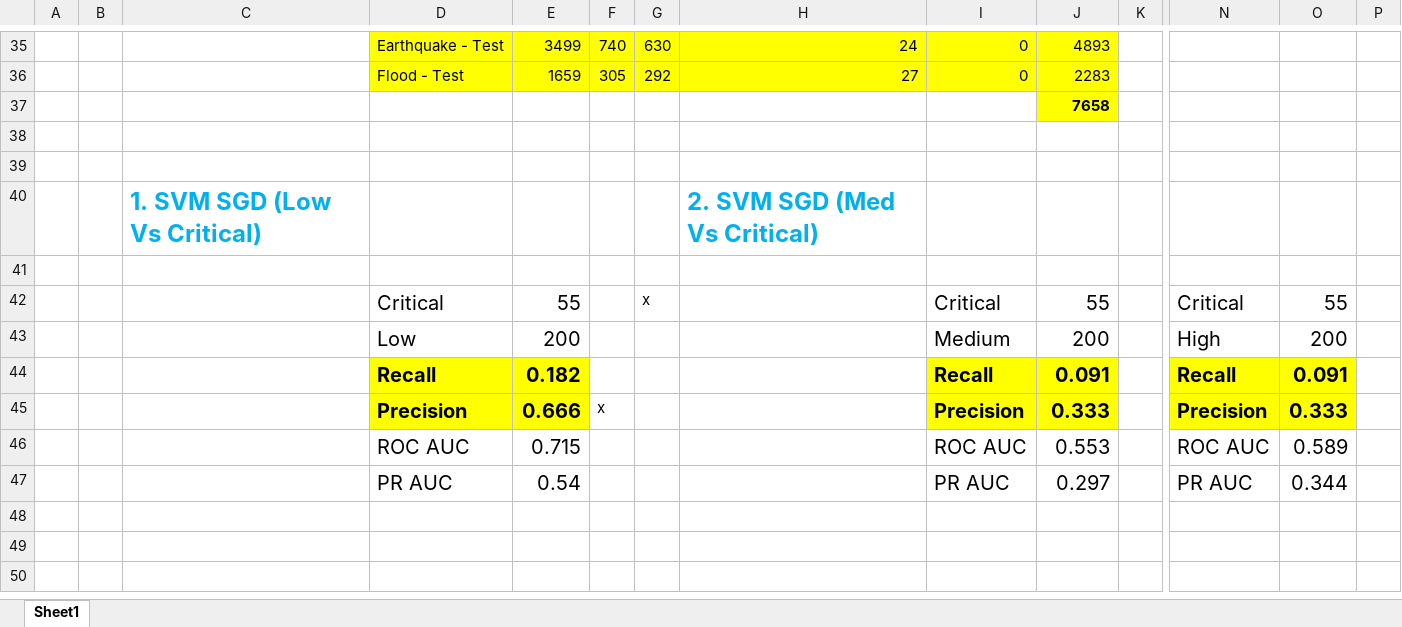
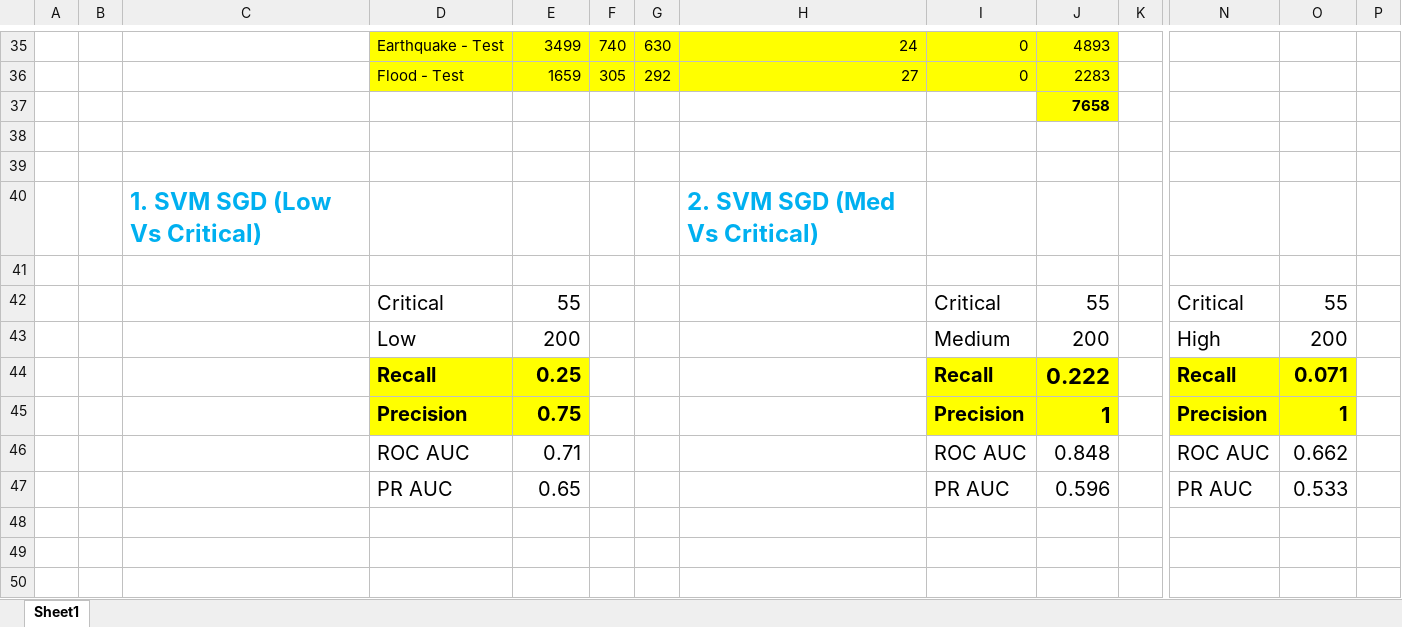
Before and after one commit to VishaalVenkatesh/TREC_Distributed_Machine_Learning, an Excel workbook: TREC/Progress Summary.xlsx, sheet Sheet1, drawn as a sheet; only a part is shown, gaps mark what is left out; values as stored, in another font and other column widths than the file's, no borders; removed rows and columns are numbered as before the commit, all else as after; rows hold the shown columns only; the diff names each change by its address in the sheet, - before the commit and + after, or states it on an @@ line.

Commit message:
summary updated

```diff
--- a/TREC/Progress Summary.xlsx (sheet Sheet1)
+++ b/TREC/Progress Summary.xlsx (sheet Sheet1)
-G42: x
+G42: (empty)
-E44: 0.182
+E44: 0.25
-J44: 0.091
+J44: 0.222
@@ J44 text size: larger @@
-O44: 0.091
+O44: 0.071
-row 45:  |  |  | Precision | 0.666 | x |  |  | Precision | 0.333 |  | Precision | 0.333
-row 46:  |  |  | ROC AUC | 0.715 |  |  |  | ROC AUC | 0.553 |  | ROC AUC | 0.589
-row 47:  |  |  | PR AUC | 0.54 |  |  |  | PR AUC | 0.297 |  | PR AUC | 0.344
+row 45:  |  |  | Precision | 0.75 |  |  |  | Precision | 1 |  | Precision | 1
+row 46:  |  |  | ROC AUC | 0.71 |  |  |  | ROC AUC | 0.848 |  | ROC AUC | 0.662
+row 47:  |  |  | PR AUC | 0.65 |  |  |  | PR AUC | 0.596 |  | PR AUC | 0.533
```
Also changed, not shown: 1 other file.
